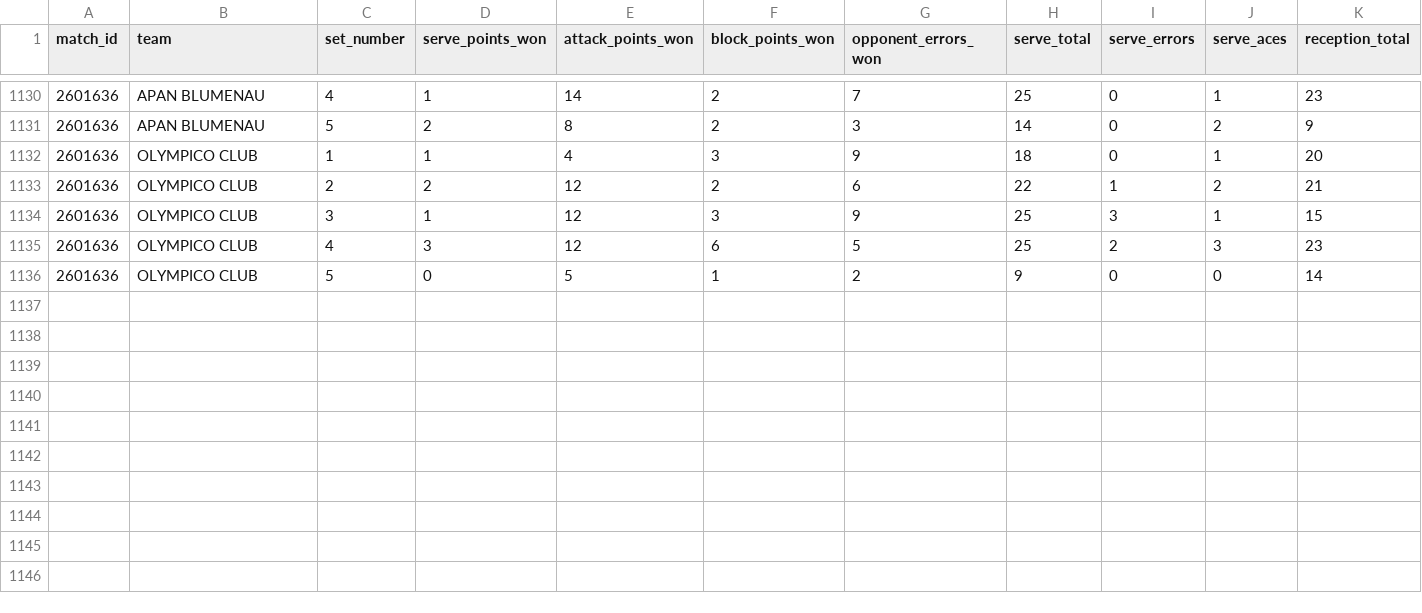
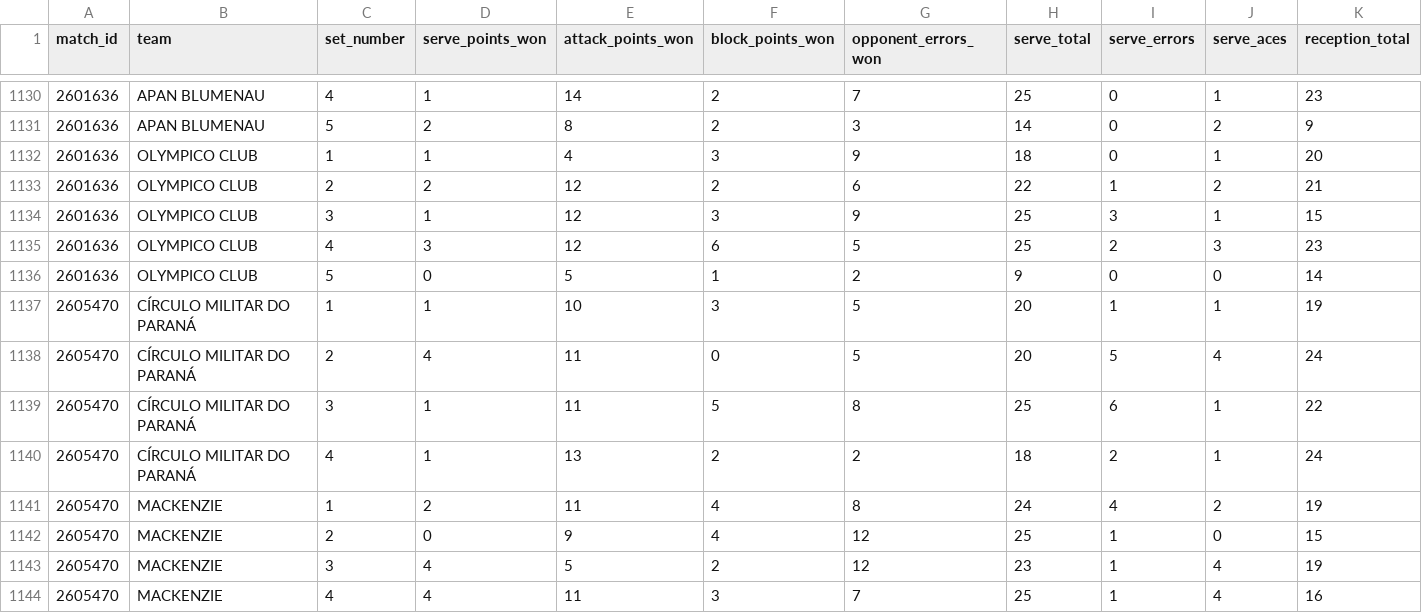
Before and after one commit to lucaaregis4r-ops/Dados-Voleibr, a CSV file: exports/tactical_sets.csv, drawn as a sheet; only a part is shown, gaps mark what is left out; rows hold the shown columns only; the diff names each change by its address in the sheet, - before the commit and + after, or states it on an @@ line.

```diff
--- a/exports/tactical_sets.csv
+++ b/exports/tactical_sets.csv
+row 1137: 2605470 | CÍRCULO MILITAR DO PARANÁ | 1 | 1 | 10 | 3 | 5 | 20 | 1 | 1 | 19
+row 1138: 2605470 | CÍRCULO MILITAR DO PARANÁ | 2 | 4 | 11 | 0 | 5 | 20 | 5 | 4 | 24
+row 1139: 2605470 | CÍRCULO MILITAR DO PARANÁ | 3 | 1 | 11 | 5 | 8 | 25 | 6 | 1 | 22
+row 1140: 2605470 | CÍRCULO MILITAR DO PARANÁ | 4 | 1 | 13 | 2 | 2 | 18 | 2 | 1 | 24
+row 1141: 2605470 | MACKENZIE | 1 | 2 | 11 | 4 | 8 | 24 | 4 | 2 | 19
+row 1142: 2605470 | MACKENZIE | 2 | 0 | 9 | 4 | 12 | 25 | 1 | 0 | 15
+row 1143: 2605470 | MACKENZIE | 3 | 4 | 5 | 2 | 12 | 23 | 1 | 4 | 19
+row 1144: 2605470 | MACKENZIE | 4 | 4 | 11 | 3 | 7 | 25 | 1 | 4 | 16
```
Also changed, not shown: exports/matches.csv, exports/players.csv, 40 other files.
